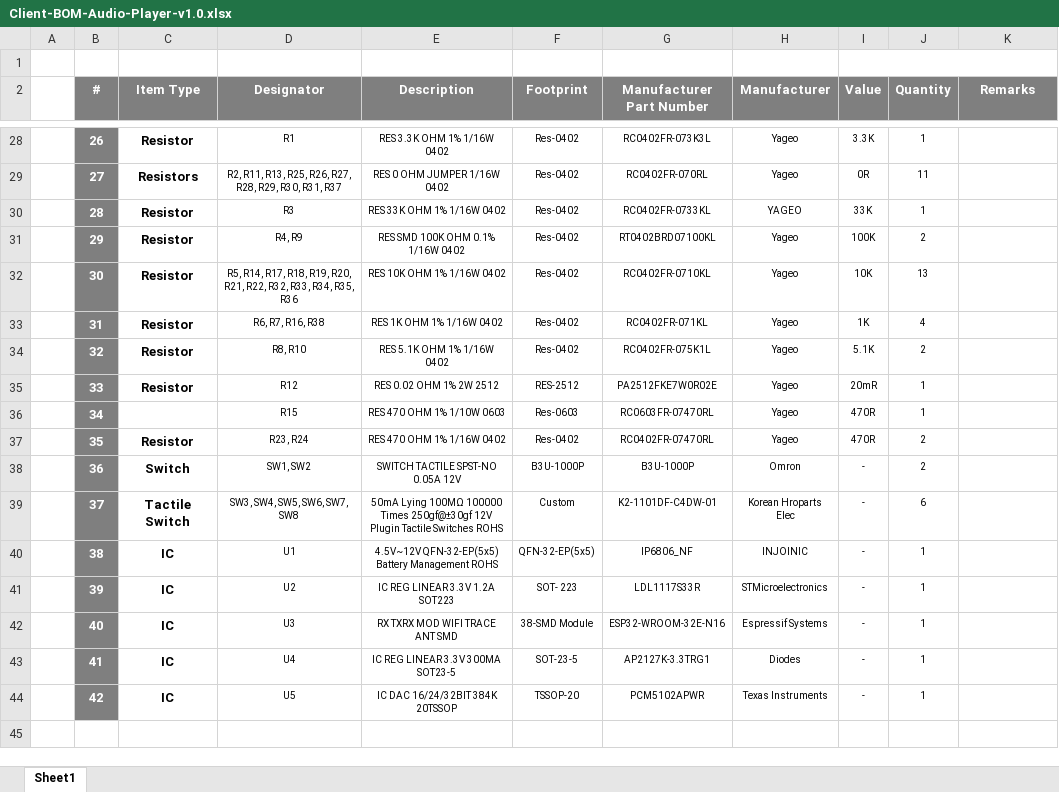
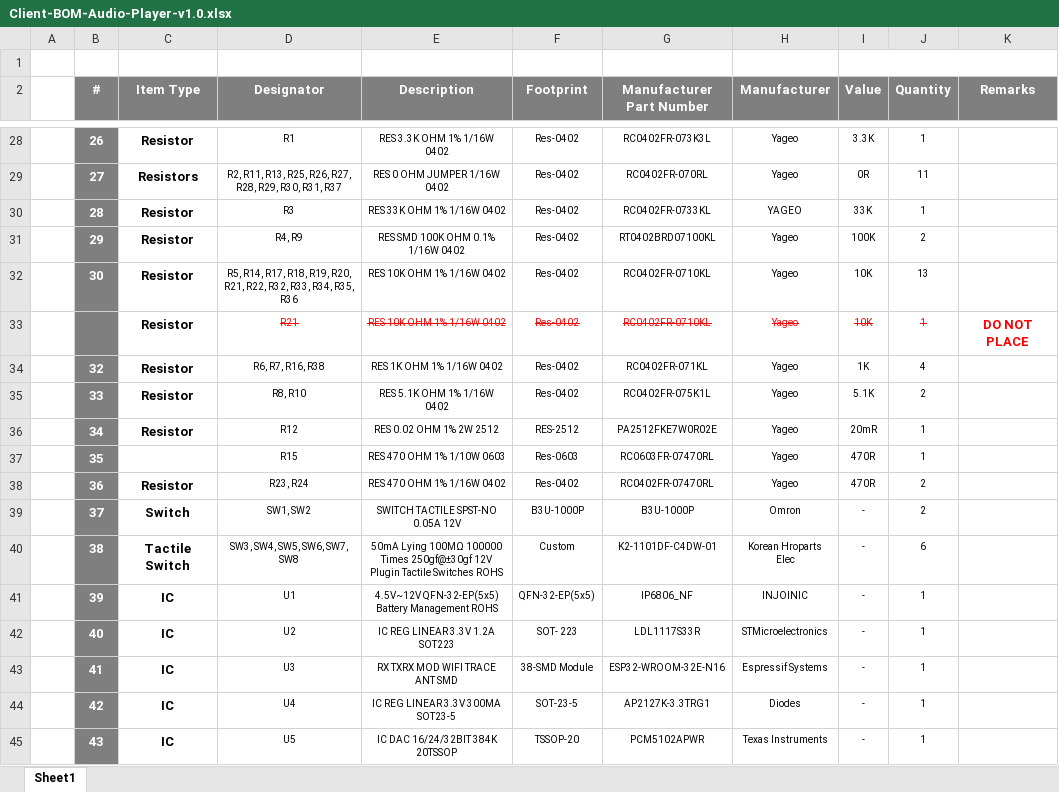
Before and after one commit to eSpark-Backup/stephenlong-audioplayer, an Excel workbook: Design-Files/Audio-Player-v1.0/Deliverables/BOM/Client-BOM-Audio-Player-v1.0.xlsx, sheet Sheet1, drawn as a sheet; only a part is shown, gaps mark what is left out; values as stored, in another font and other column widths than the file's, no borders; addresses are those after the commit; the diff names each change by its address in the sheet, - before the commit and + after, or states it on an @@ line.

Commit message:
#5 Client BOM update.
@basit-eSpark  R21 ko DNP kr dia ha BOM me 10K Wala.

```diff
--- a/Design-Files/Audio-Player-v1.0/Deliverables/BOM/Client-BOM-Audio-Player-v1.0.xlsx (sheet Sheet1)
+++ b/Design-Files/Audio-Player-v1.0/Deliverables/BOM/Client-BOM-Audio-Player-v1.0.xlsx (sheet Sheet1)
+row 33:  |  | Resistor | R21 | RES 10K OHM 1% 1/16W 0402 | Res-0402 | RC0402FR-0710KL | Yageo | 10K | 1 | DO NOT PLACE
-B34 (#): 31
+B34 (#): 32
-B35 (#): 32
+B35 (#): 33
-B36 (#): 33
+B36 (#): 34
-B37 (#): 34
+B37 (#): 35
-B38 (#): 35
+B38 (#): 36
-B39 (#): 36
+B39 (#): 37
-B40 (#): 37
+B40 (#): 38
-B41 (#): 38
+B41 (#): 39
-B42 (#): 39
+B42 (#): 40
-B43 (#): 40
+B43 (#): 41
-B44 (#): 41
+B44 (#): 42
-B45 (#): 42
+B45 (#): 43
```
